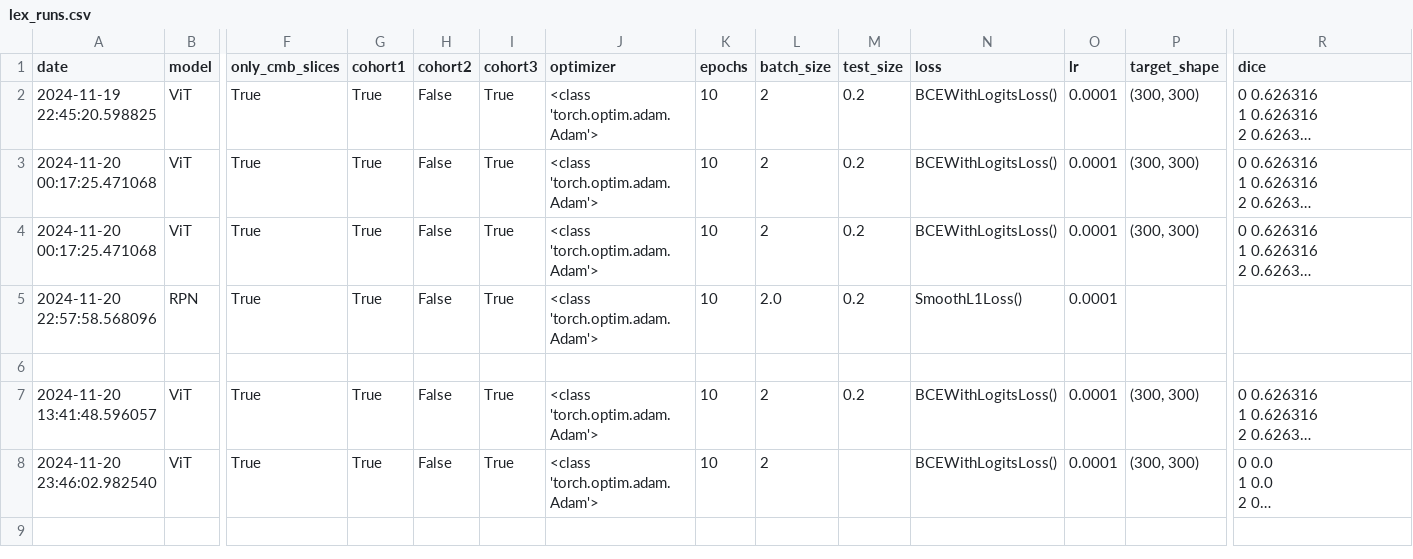
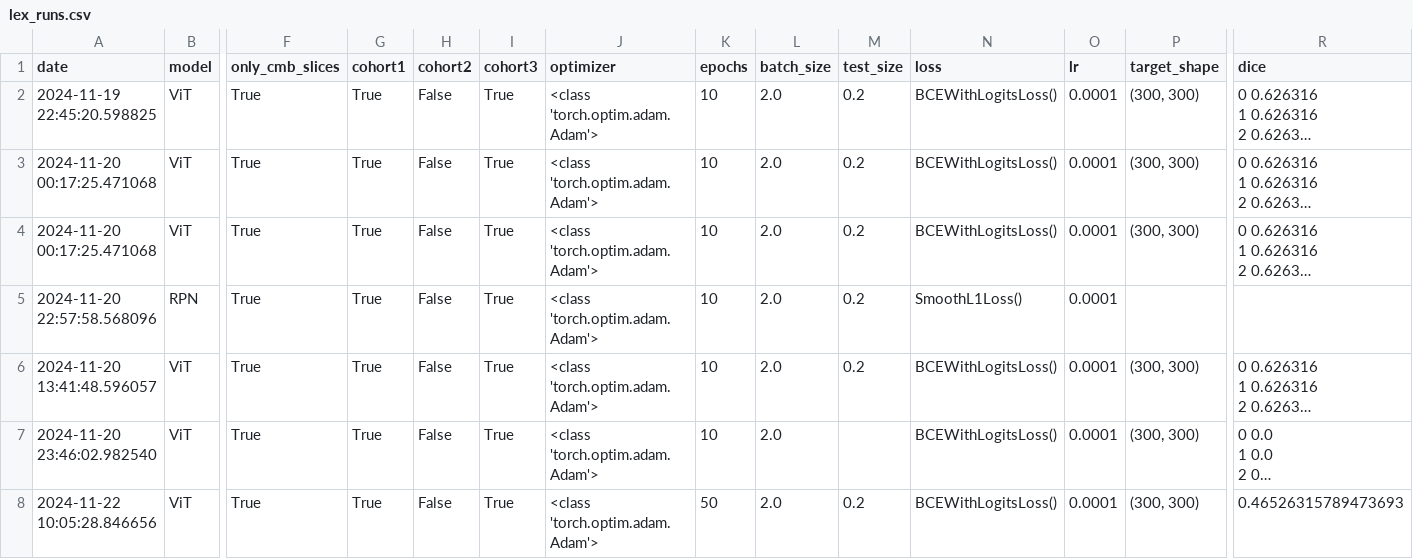
Before and after one commit to UST-SEAL-Team-4/Thesis, a CSV file: history/lex_runs.csv, drawn as a sheet; only a part is shown, gaps mark what is left out; long unchanged cells end in …; removed rows and columns are numbered as before the commit, all else as after; rows hold the shown columns only; the diff names each change by its address in the sheet, - before the commit and + after, or states it on an @@ line.

```diff
--- a/history/lex_runs.csv
+++ b/history/lex_runs.csv
-L2:L4 (batch_size): 2
+L2:L4 (batch_size): 2.0
-row 6: (empty)
-L6:L7 (batch_size): 2
+L6:L7 (batch_size): 2.0
+row 8: 2024-11-22 10:05:28.846656 | ViT | True | True | False | True | <class 'torch.optim.adam.Adam'> | 50 | 2.0 | 0.2 | BCEWithLogitsLoss() | 0.0001 | (300, 300) | 0.46526315789473693
```
Also changed, not shown: statistical-treatment/perfect-bbox-isa-vit.csv, 1 other file.
